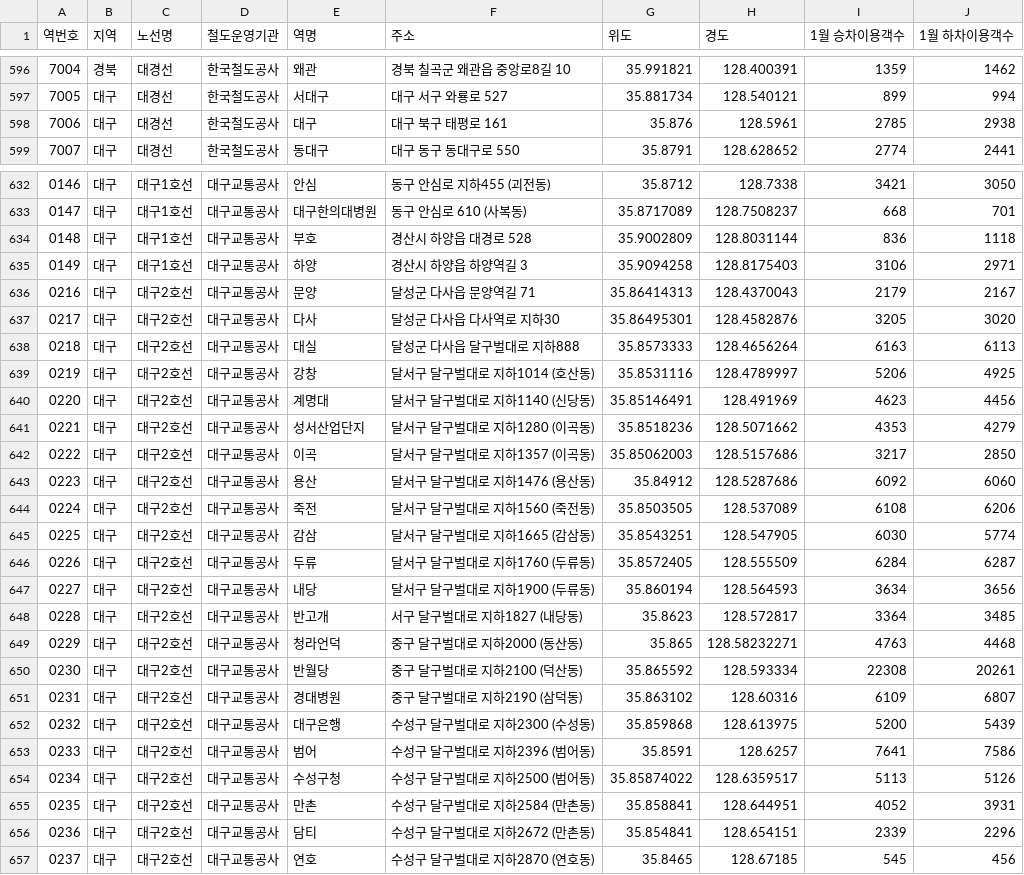
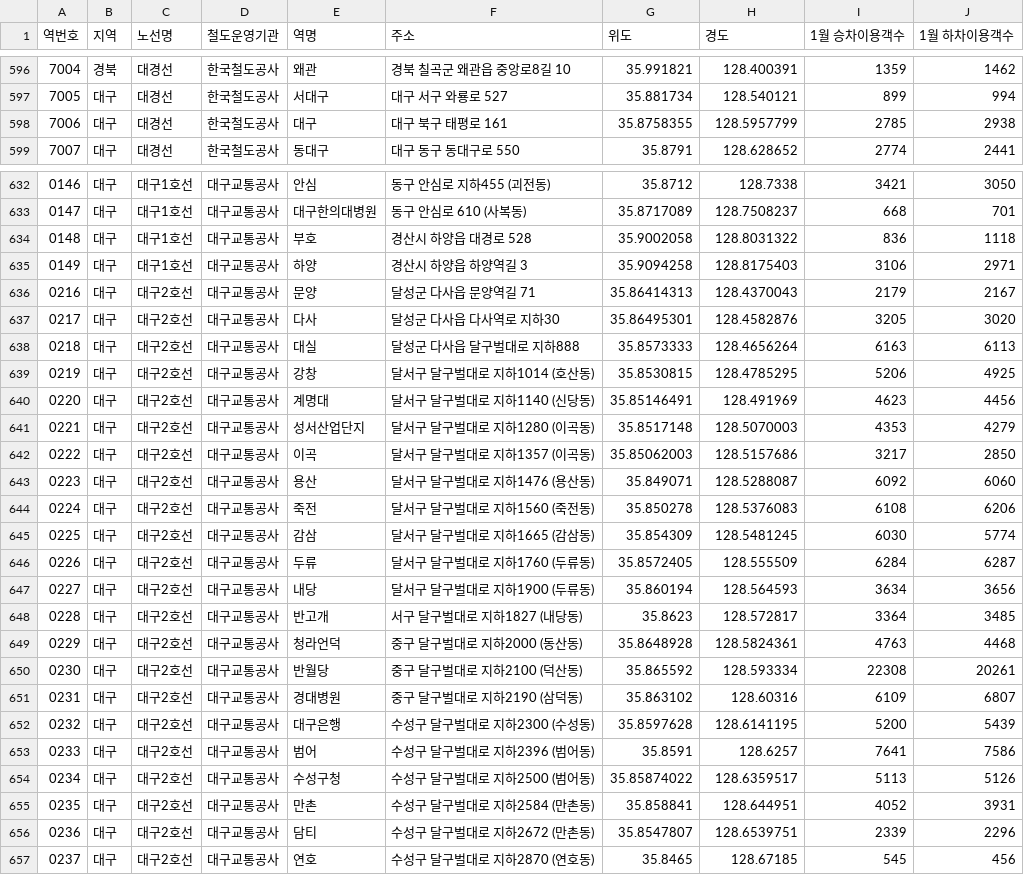
Before and after one commit to khg09065-debug/subway_archive, a CSV file: backend/전체_역사정보_최종_정제_v58.csv (was backend/전체_역사정보_최종_정제_v56.csv), drawn as a sheet; only a part is shown, gaps mark what is left out; the diff covers the shown part only; the diff names each change by its address in the sheet, - before the commit and + after, or states it on an @@ line.

```diff
--- a/backend/전체_역사정보_최종_정제_v56.csv
+++ b/backend/전체_역사정보_최종_정제_v58.csv
-G598 (위도): 35.876
+G598 (위도): 35.8758355
-H598 (경도): 128.5961
+H598 (경도): 128.5957799
-G634 (위도): 35.9002809
+G634 (위도): 35.9002058
-H634 (경도): 128.8031144
+H634 (경도): 128.8031322
-G639 (위도): 35.8531116
+G639 (위도): 35.8530815
-H639 (경도): 128.4789997
+H639 (경도): 128.4785295
-G641 (위도): 35.8518236
+G641 (위도): 35.8517148
-H641 (경도): 128.5071662
+H641 (경도): 128.5070003
-G643 (위도): 35.84912
+G643 (위도): 35.849071
-H643 (경도): 128.5287686
+H643 (경도): 128.5288087
-G644 (위도): 35.8503505
+G644 (위도): 35.850278
-H644 (경도): 128.537089
+H644 (경도): 128.5376083
-G645 (위도): 35.8543251
+G645 (위도): 35.854309
-H645 (경도): 128.547905
+H645 (경도): 128.5481245
-G649 (위도): 35.865
+G649 (위도): 35.8648928
-H649 (경도): 128.58232271
+H649 (경도): 128.5824361
-G652 (위도): 35.859868
+G652 (위도): 35.8597628
-H652 (경도): 128.613975
+H652 (경도): 128.6141195
-G656 (위도): 35.854841
+G656 (위도): 35.8547807
-H656 (경도): 128.654151
+H656 (경도): 128.6539751
```
Also changed, not shown: 37 edited cells elsewhere in this file, 3 other files.
